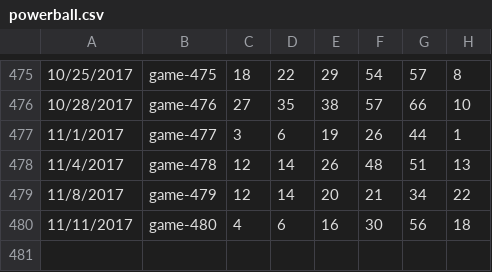
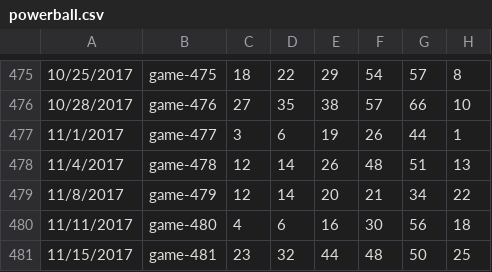
Before and after one commit to orneryhippo/casting, a CSV file: data/powerball.csv, drawn as a sheet; only a part is shown, gaps mark what is left out; the diff names each change by its address in the sheet, - before the commit and + after, or states it on an @@ line.

Commit message:
new data

```diff
--- a/data/powerball.csv
+++ b/data/powerball.csv
+row 481: 11/15/2017 | game-481 | 23 | 32 | 44 | 48 | 50 | 25
```
Also changed, not shown: data/superlotto-plus.csv, 3 other files.
